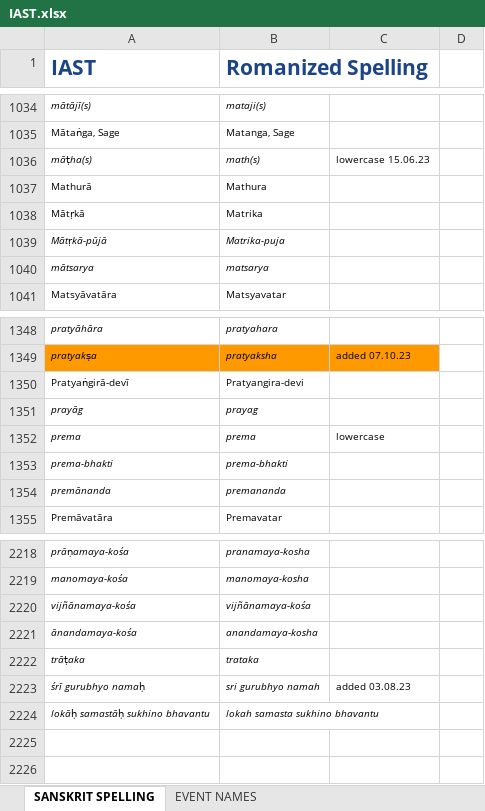
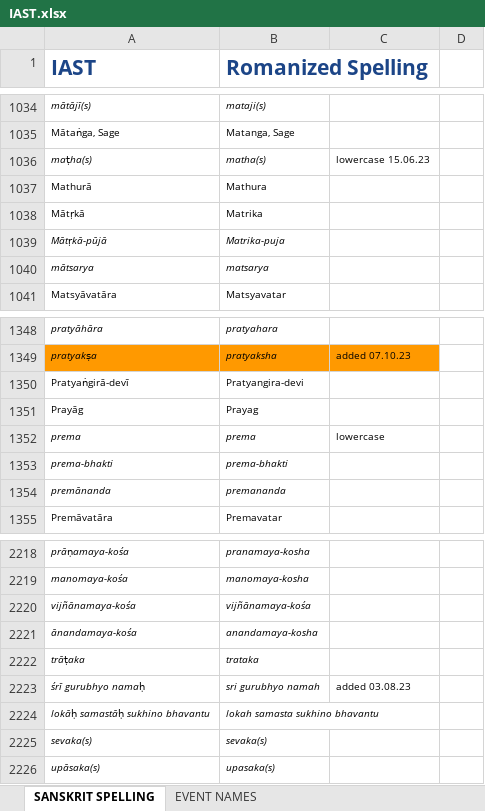
Before and after one commit to BMKnowledge/IAST_replacer, an Excel workbook: IAST.xlsx, sheet SANSKRIT SPELLING, drawn as a sheet; only a part is shown, gaps mark what is left out; values as stored, in another font and other column widths than the file's, no borders; charts and pictures not drawn; removed rows and columns are numbered as before the commit, all else as after; the diff names each change by its address in the sheet, - before the commit and + after, or states it on an @@ line.

Commit message:
chore(): latest IAST

```diff
--- a/IAST.xlsx (sheet SANSKRIT SPELLING)
+++ b/IAST.xlsx (sheet SANSKRIT SPELLING)
-A1036 (IAST): māṭha(s)
+A1036 (IAST): maṭha(s)
-B1036 (Romanized Spelling): math(s)
+B1036 (Romanized Spelling): matha(s)
-row 1351: prayāg | prayag
+row 1351: Prayāg | Prayag
+row 2225: sevaka(s) | sevaka(s)
+row 2226: upāsaka(s) | upasaka(s)
```
